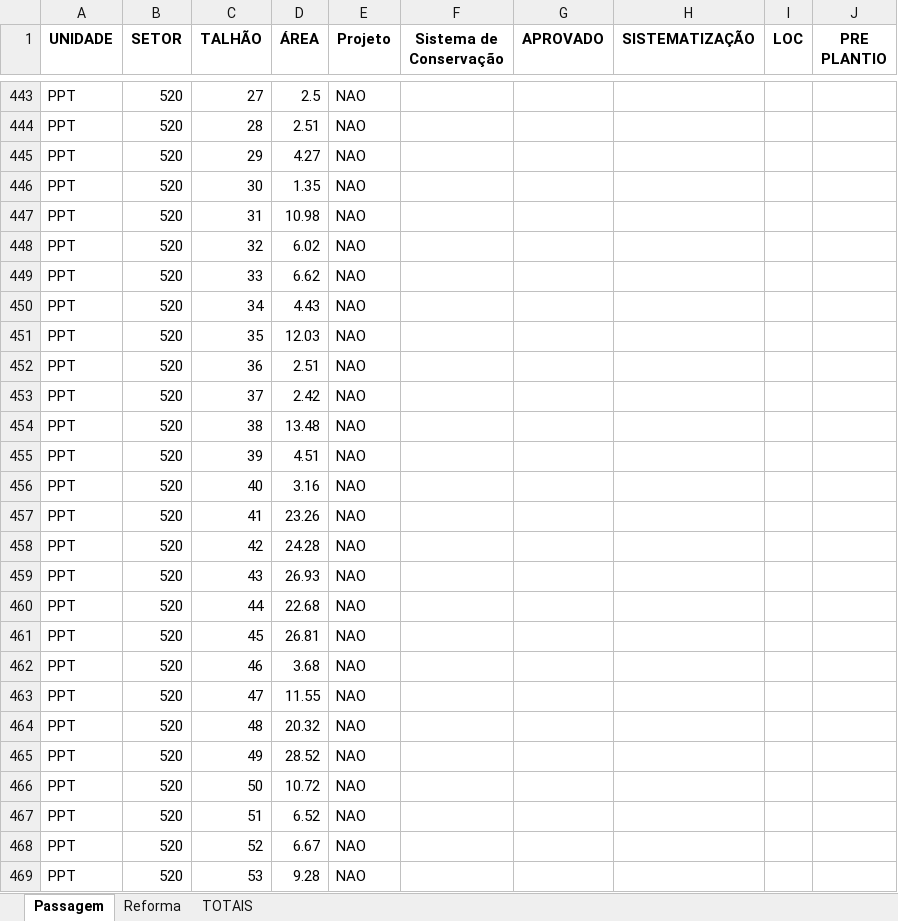
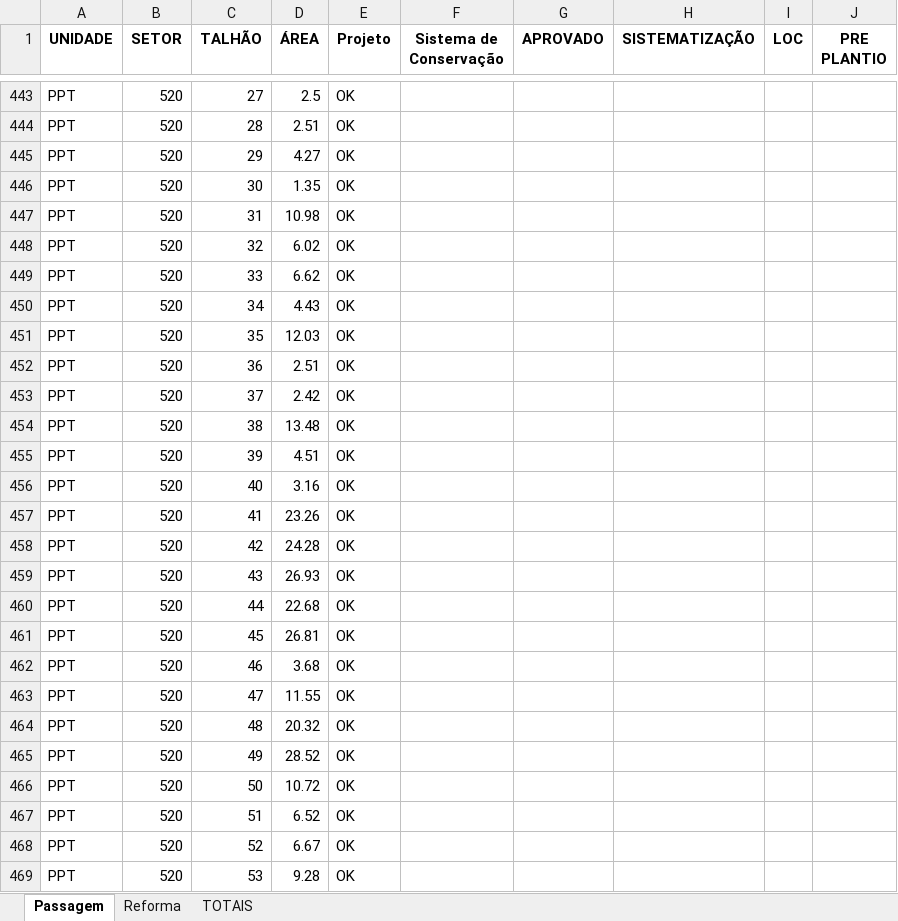
Before and after one commit to MRezende0/Gestao-Geotecnologia, an Excel workbook: dados/reforma_passagem.xlsx, sheet Passagem, drawn as a sheet; only a part is shown, gaps mark what is left out; values as stored, in another font and other column widths than the file's, no borders; the diff covers the shown part only; the diff names each change by its address in the sheet, - before the commit and + after, or states it on an @@ line.

```diff
--- a/dados/reforma_passagem.xlsx (sheet Passagem)
+++ b/dados/reforma_passagem.xlsx (sheet Passagem)
-E443:E469 (Projeto): NAO
+E443:E469 (Projeto): OK
```
Also changed, not shown: 411 edited cells elsewhere in this sheet, sheet Reforma, 1 other file.
